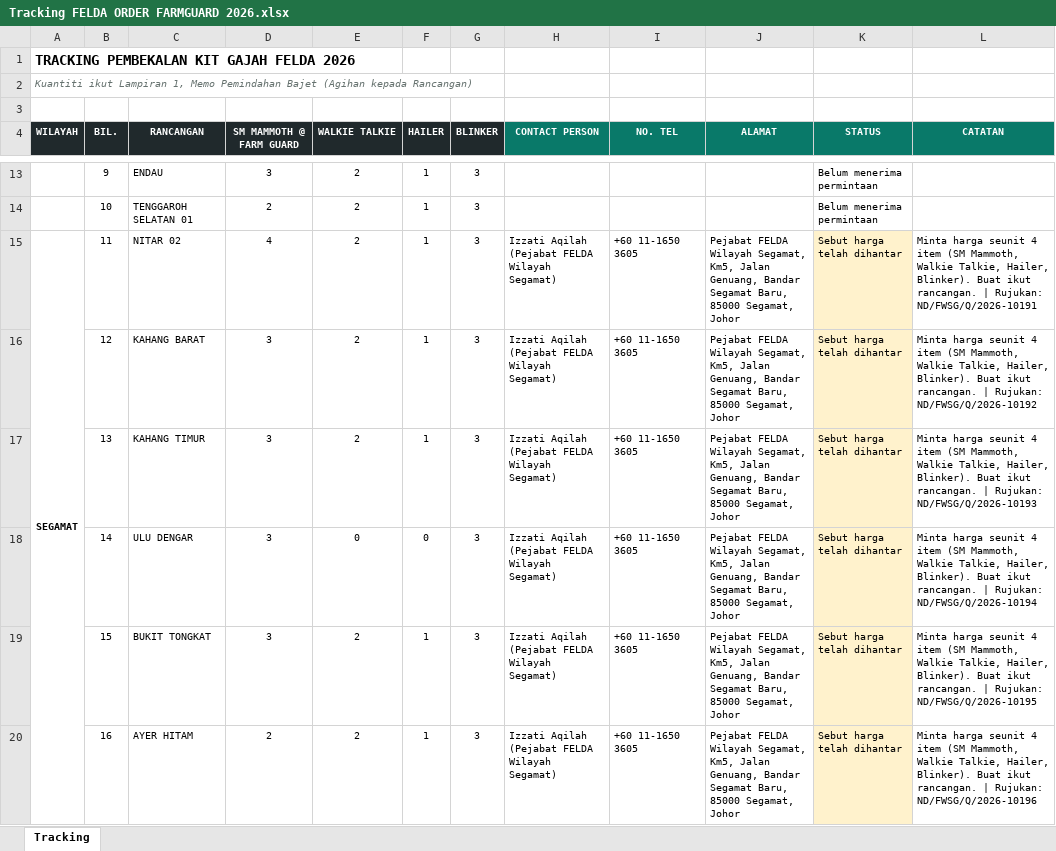
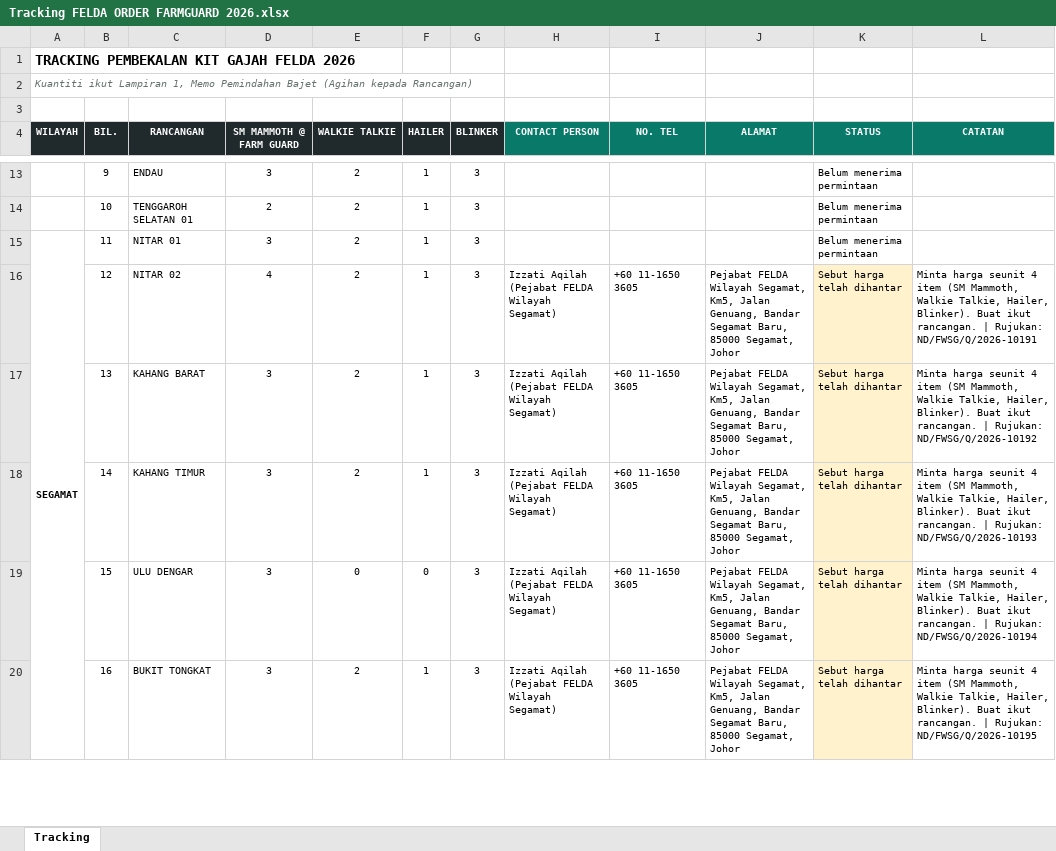
Before and after one commit to shafik86/RancanganFelda-KitGajah, an Excel workbook: Tracking FELDA ORDER FARMGUARD 2026.xlsx, sheet Tracking, drawn as a sheet; only a part is shown, gaps mark what is left out; values as stored, in another font and other column widths than the file's, no borders; the diff covers the shown part only; the diff names each change by its address in the sheet, - before the commit and + after, or states it on an @@ line.

```diff
--- a/Tracking FELDA ORDER FARMGUARD 2026.xlsx (sheet Tracking)
+++ b/Tracking FELDA ORDER FARMGUARD 2026.xlsx (sheet Tracking)
-A15:A20 merged
+A15:A21 merged
-C15 (RANCANGAN): NITAR 02
+C15 (RANCANGAN): NITAR 01
-D15 (SM MAMMOTH @ FARM GUARD): 4
+D15 (SM MAMMOTH @ FARM GUARD): 3
-H15 (CONTACT PERSON): Izzati Aqilah (Pejabat FELDA Wilayah Segamat)
+H15 (CONTACT PERSON): (empty)
-I15 (NO. TEL): +60 11-1650 3605
+I15 (NO. TEL): (empty)
-J15 (ALAMAT): Pejabat FELDA Wilayah Segamat, Km5, Jalan Genuang, Bandar Segamat Baru, 85000 Segamat, Johor
+J15 (ALAMAT): (empty)
-K15 (STATUS): Sebut harga telah dihantar
+K15 (STATUS): Belum menerima permintaan
-K15 fill: #FFF2CC
+K15 fill: none
-L15 (CATATAN): Minta harga seunit 4 item (SM Mammoth, Walkie Talkie, Hailer, Blinker). Buat ikut rancangan. | Rujukan: ND/FWSG/Q/2026-10191
+L15 (CATATAN): (empty)
-C16 (RANCANGAN): KAHANG BARAT
+C16 (RANCANGAN): NITAR 02
-D16 (SM MAMMOTH @ FARM GUARD): 3
+D16 (SM MAMMOTH @ FARM GUARD): 4
-L16 (CATATAN): …| Rujukan: ND/FWSG/Q/2026-10192
+L16 (CATATAN): …| Rujukan: ND/FWSG/Q/2026-10191
-C17 (RANCANGAN): KAHANG TIMUR
+C17 (RANCANGAN): KAHANG BARAT
-L17 (CATATAN): …| Rujukan: ND/FWSG/Q/2026-10193
+L17 (CATATAN): …| Rujukan: ND/FWSG/Q/2026-10192
-C18 (RANCANGAN): ULU DENGAR
+C18 (RANCANGAN): KAHANG TIMUR
-E18 (WALKIE TALKIE): 0
+E18 (WALKIE TALKIE): 2
-F18 (HAILER): 0
+F18 (HAILER): 1
-L18 (CATATAN): …| Rujukan: ND/FWSG/Q/2026-10194
+L18 (CATATAN): …| Rujukan: ND/FWSG/Q/2026-10193
-C19 (RANCANGAN): BUKIT TONGKAT
+C19 (RANCANGAN): ULU DENGAR
-E19 (WALKIE TALKIE): 2
+E19 (WALKIE TALKIE): 0
-F19 (HAILER): 1
+F19 (HAILER): 0
-L19 (CATATAN): …| Rujukan: ND/FWSG/Q/2026-10195
+L19 (CATATAN): …| Rujukan: ND/FWSG/Q/2026-10194
-C20 (RANCANGAN): AYER HITAM
+C20 (RANCANGAN): BUKIT TONGKAT
-D20 (SM MAMMOTH @ FARM GUARD): 2
+D20 (SM MAMMOTH @ FARM GUARD): 3
-L20 (CATATAN): …| Rujukan: ND/FWSG/Q/2026-10196
+L20 (CATATAN): …| Rujukan: ND/FWSG/Q/2026-10195
```
Also changed, not shown: 122 edited cells, cell formats and merged cells elsewhere in this sheet, RANCANGAN_FELDA_KIT_GAJAH_2026.xlsx, 2 other files.
